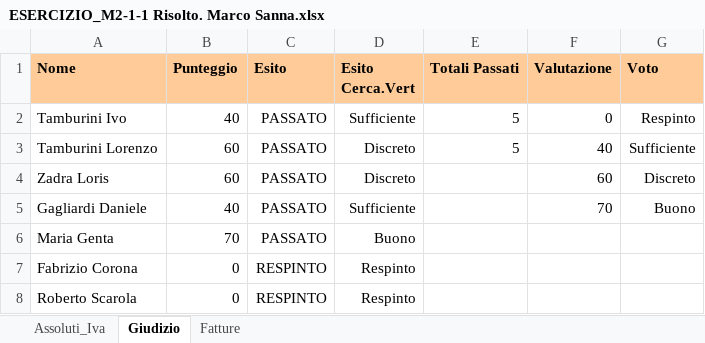
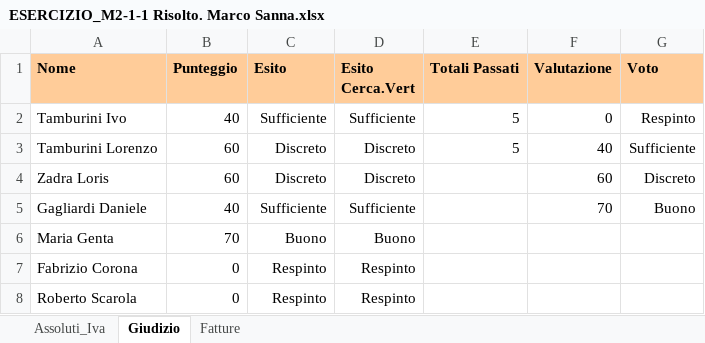
Before and after one commit to Marken18/EPICODE-Esercizi-Settimanali-Modulo1, an Excel workbook: ESERCIZIO_M2-1-1 Risolto. Marco Sanna.xlsx, sheet Giudizio, drawn as a sheet; values as stored, in another font and other column widths than the file's, no borders; table styles not drawn; the diff names each change by its address in the sheet, - before the commit and + after, or states it on an @@ line.

Commit message:
Esercizi Svolti

```diff
--- a/ESERCIZIO_M2-1-1 Risolto. Marco Sanna.xlsx (sheet Giudizio)
+++ b/ESERCIZIO_M2-1-1 Risolto. Marco Sanna.xlsx (sheet Giudizio)
-C2 (Esito): PASSATO
+C2 (Esito): Sufficiente
-C3:C4 (Esito): PASSATO
+C3:C4 (Esito): Discreto
-C5 (Esito): PASSATO
+C5 (Esito): Sufficiente
-C6 (Esito): PASSATO
+C6 (Esito): Buono
-C7:C8 (Esito): RESPINTO
+C7:C8 (Esito): Respinto
```
